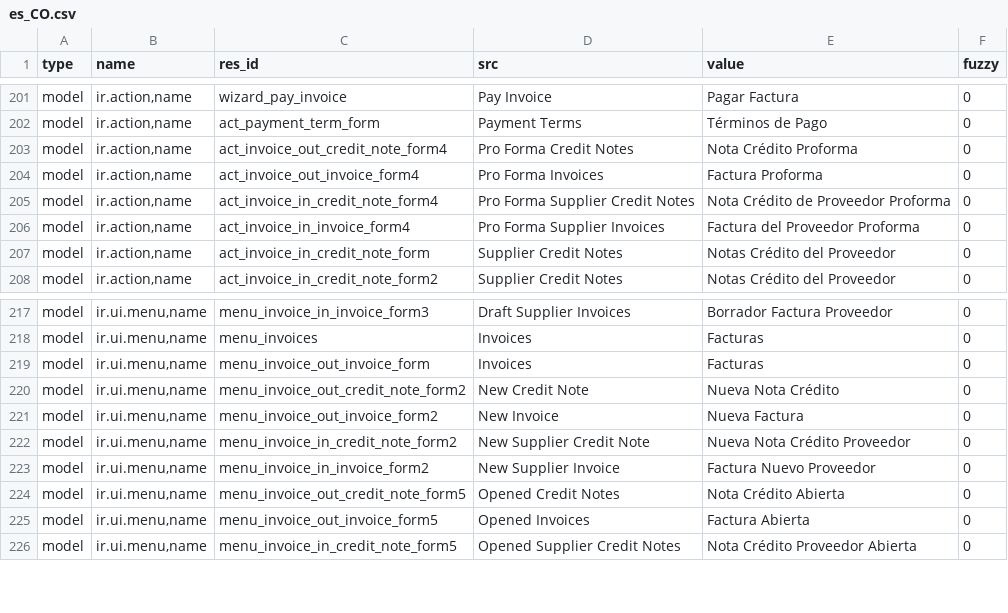
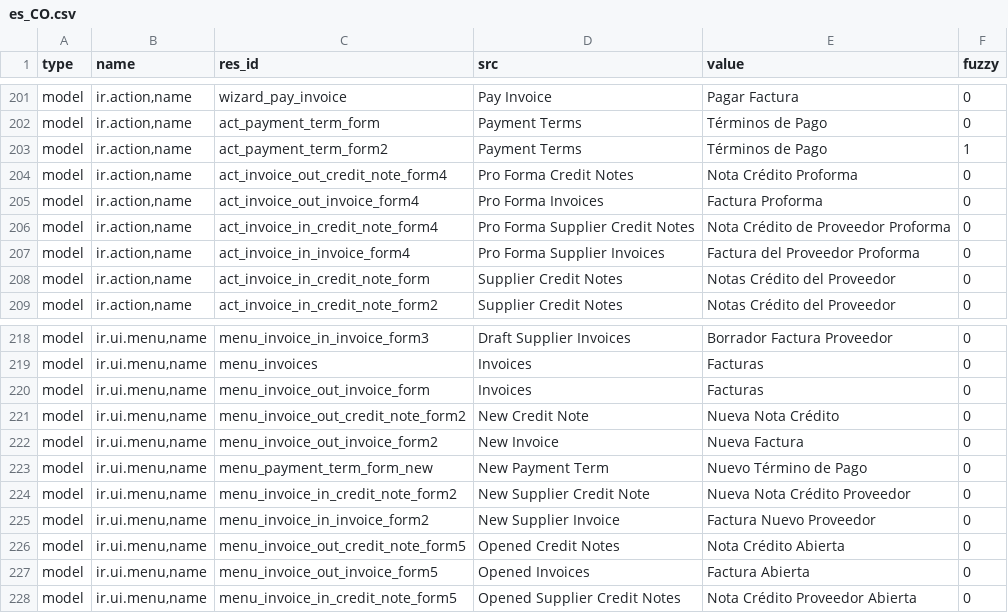
Before and after one commit to coopengo/account_invoice, a CSV file: es_CO.csv, drawn as a sheet; only a part is shown, gaps mark what is left out.

Commit message:
es_CO Translation to some terms to spanish

```diff
--- a/es_CO.csv
+++ b/es_CO.csv
@@ -213,2 +213,3 @@ model,"ir.action,name",wizard_pay_invoice,Pay Invoice,Pagar Factura,0
 model,"ir.action,name",act_payment_term_form,Payment Terms,Términos de Pago,0
+model,"ir.action,name",act_payment_term_form2,Payment Terms,Términos de Pago,1
 model,"ir.action,name",act_invoice_out_credit_note_form4,Pro Forma Credit Notes,Nota Crédito Proforma,0
@@ -232,2 +233,3 @@ model,"ir.ui.menu,name",menu_invoice_out_credit_note_form2,New Credit Note,Nueva
 model,"ir.ui.menu,name",menu_invoice_out_invoice_form2,New Invoice,Nueva Factura,0
+model,"ir.ui.menu,name",menu_payment_term_form_new,New Payment Term,Nuevo Término de Pago,0
 model,"ir.ui.menu,name",menu_invoice_in_credit_note_form2,New Supplier Credit Note,Nueva Nota Crédito Proveedor,0
```
